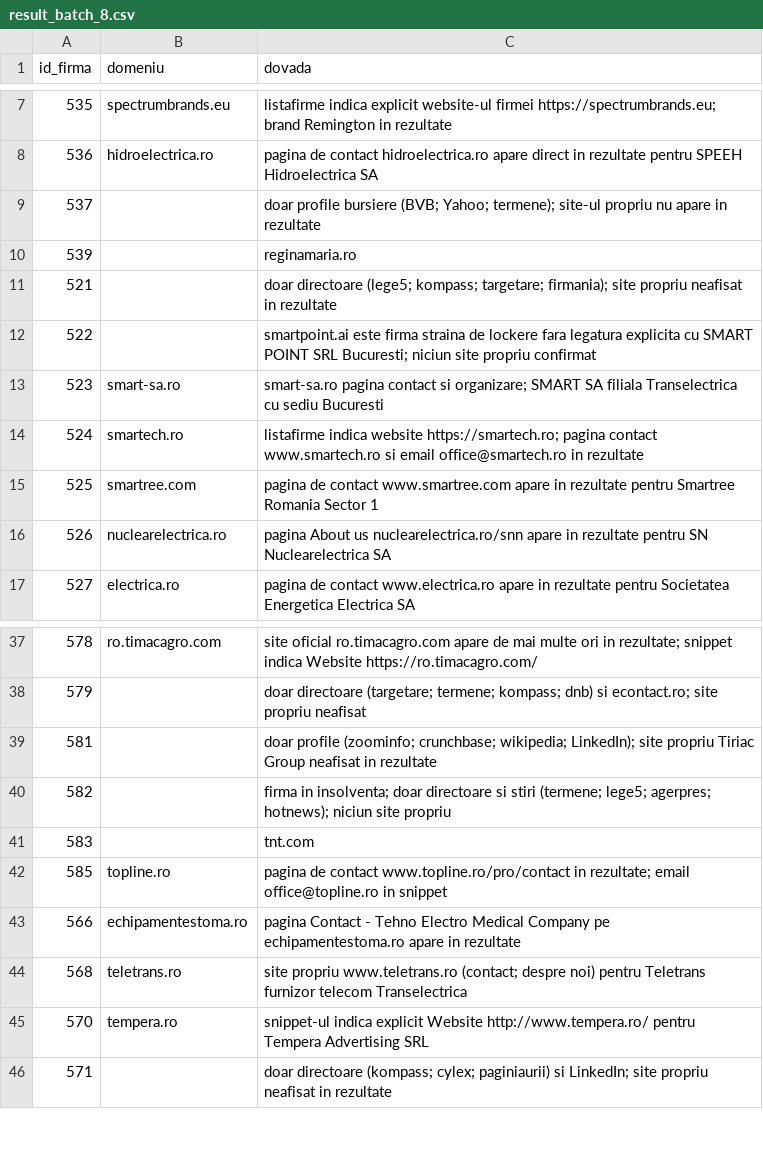
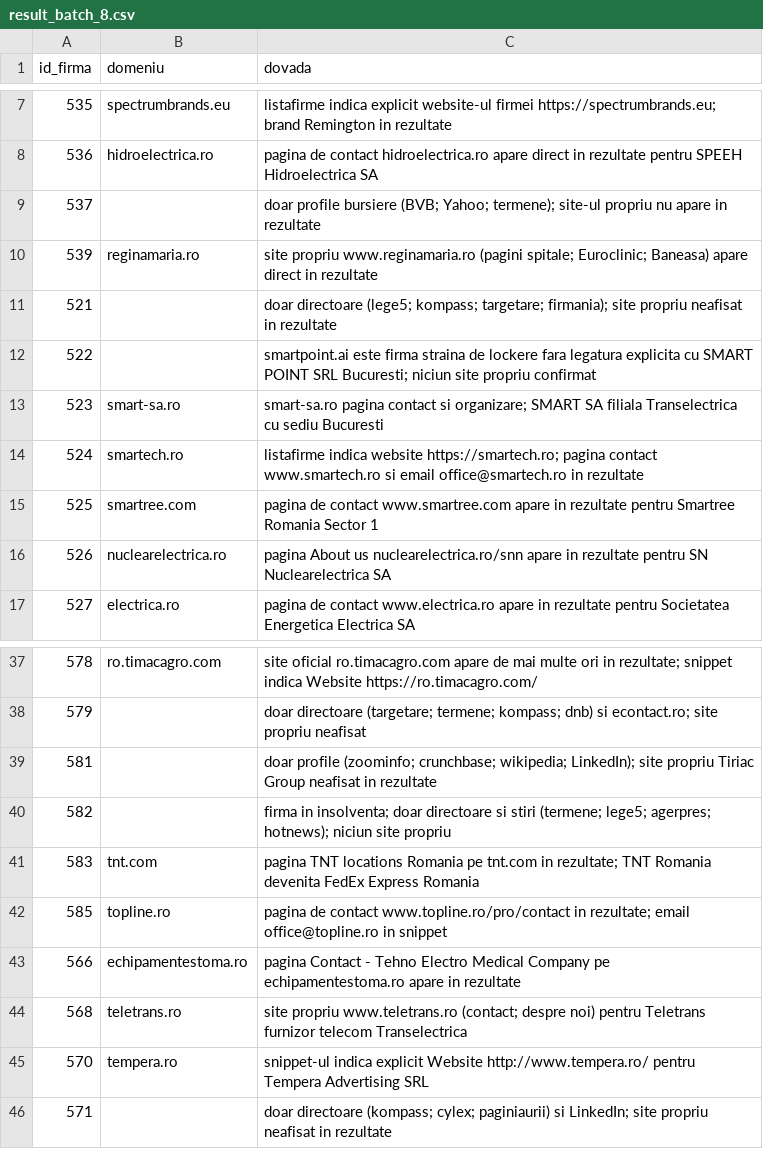
Before and after one commit to Robert-Deaconescu/data-enrichment-, a CSV file: work/17_domenii_web/result_batch_8.csv, drawn as a sheet; only a part is shown, gaps mark what is left out.

```diff
--- a/work/17_domenii_web/result_batch_8.csv
+++ b/work/17_domenii_web/result_batch_8.csv
@@ -9,3 +9,3 @@ id_firma,domeniu,dovada
 537,,doar profile bursiere (BVB; Yahoo; termene); site-ul propriu nu apare in rezultate
-539,,reginamaria.ro
+539,reginamaria.ro,site propriu www.reginamaria.ro (pagini spitale; Euroclinic; Baneasa) apare direct in rezultate
 521,,doar directoare (lege5; kompass; targetare; firmania); site propriu neafisat in rezultate
@@ -40,3 +40,3 @@ id_firma,domeniu,dovada
 582,,firma in insolventa; doar directoare si stiri (termene; lege5; agerpres; hotnews); niciun site propriu
-583,,tnt.com
+583,tnt.com,pagina TNT locations Romania pe tnt.com in rezultate; TNT Romania devenita FedEx Express Romania
 585,topline.ro,pagina de contact www.topline.ro/pro/contact in rezultate; email office@topline.ro in snippet
```
Also changed, not shown: work/06_verificari.csv.
